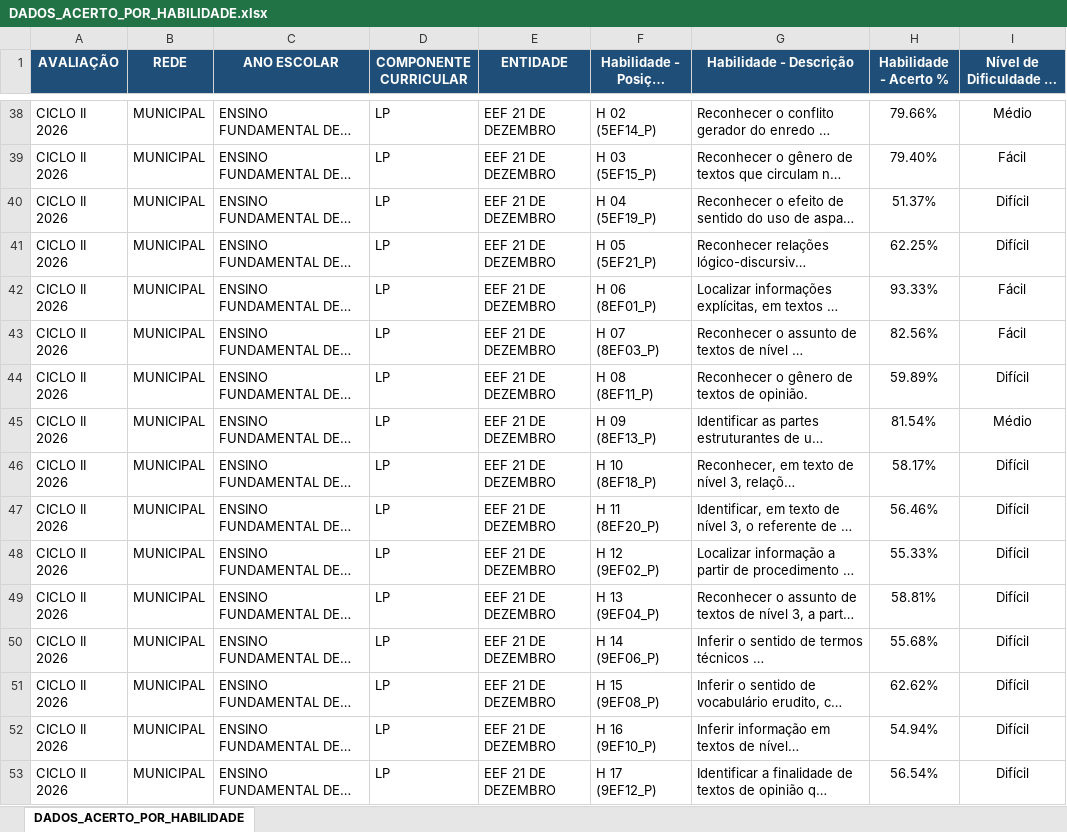
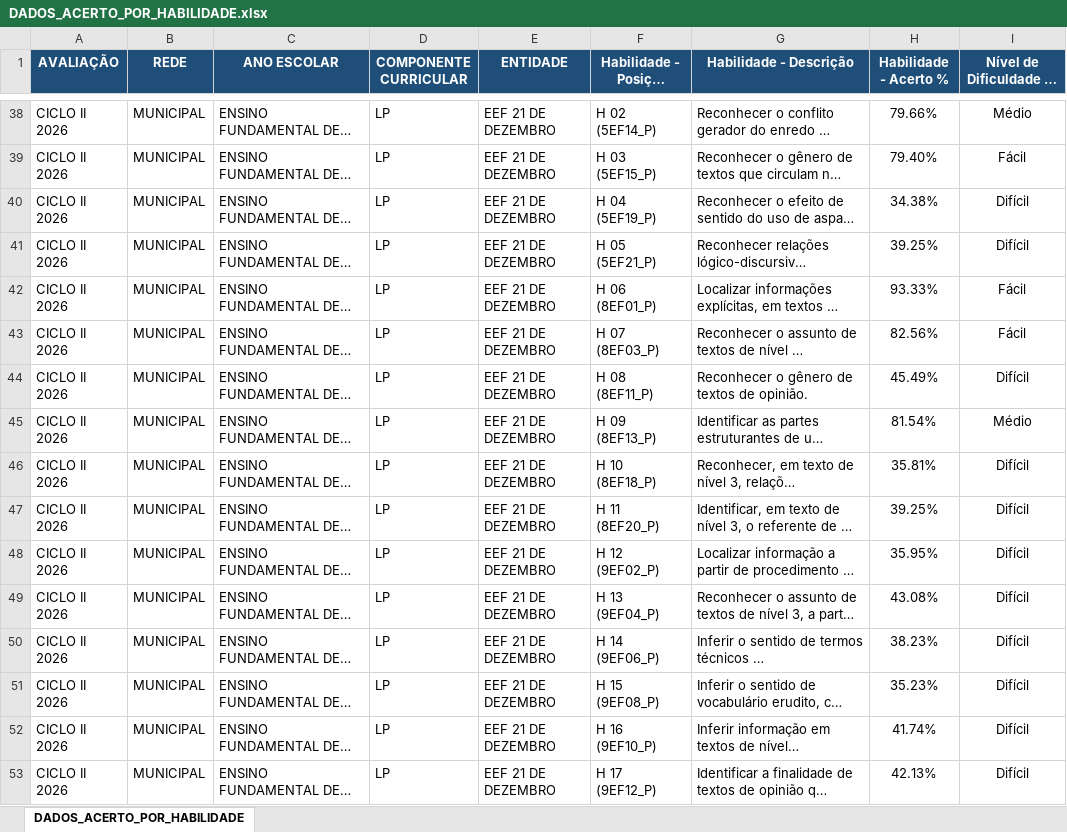
Before and after one commit to pauloheg33/paineldadoscicloii2026, an Excel workbook: backend/data/DADOS_ACERTO_POR_HABILIDADE.xlsx, sheet DADOS_ACERTO_POR_HABILIDADE, drawn as a sheet; only a part is shown, gaps mark what is left out; long unchanged cells end in …; values as stored, in another font and other column widths than the file's, no borders; the diff covers the shown part only; the diff names each change by its address in the sheet, - before the commit and + after, or states it on an @@ line.

Commit message:
Add publish script and update habilidade workbook

```diff
--- a/backend/data/DADOS_ACERTO_POR_HABILIDADE.xlsx (sheet DADOS_ACERTO_POR_HABILIDADE)
+++ b/backend/data/DADOS_ACERTO_POR_HABILIDADE.xlsx (sheet DADOS_ACERTO_POR_HABILIDADE)
-H40 (Habilidade - Acerto %): 51.37%
+H40 (Habilidade - Acerto %): 34.38%
-H41 (Habilidade - Acerto %): 62.25%
+H41 (Habilidade - Acerto %): 39.25%
-H44 (Habilidade - Acerto %): 59.89%
+H44 (Habilidade - Acerto %): 45.49%
-H46 (Habilidade - Acerto %): 58.17%
+H46 (Habilidade - Acerto %): 35.81%
-H47 (Habilidade - Acerto %): 56.46%
+H47 (Habilidade - Acerto %): 39.25%
-H48 (Habilidade - Acerto %): 55.33%
+H48 (Habilidade - Acerto %): 35.95%
-H49 (Habilidade - Acerto %): 58.81%
+H49 (Habilidade - Acerto %): 43.08%
-H50 (Habilidade - Acerto %): 55.68%
+H50 (Habilidade - Acerto %): 38.23%
-H51 (Habilidade - Acerto %): 62.62%
+H51 (Habilidade - Acerto %): 35.23%
-H52 (Habilidade - Acerto %): 54.94%
+H52 (Habilidade - Acerto %): 41.74%
-H53 (Habilidade - Acerto %): 56.54%
+H53 (Habilidade - Acerto %): 42.13%
```
Also changed, not shown: 324 edited cells elsewhere in this sheet, 2 other files.
